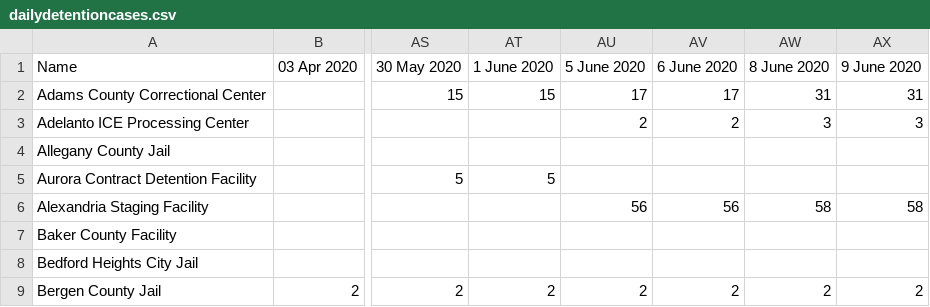
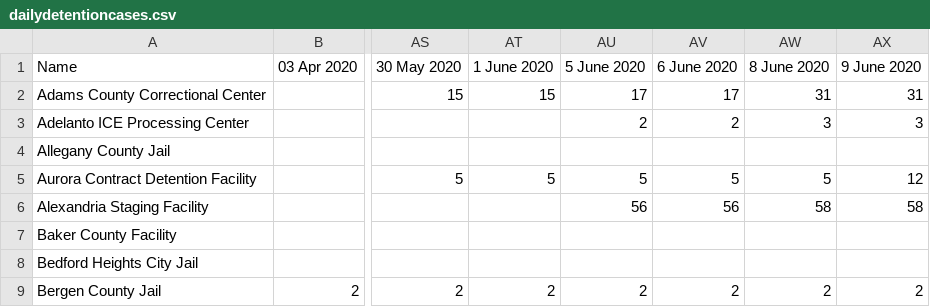
Before and after one commit to jakobtroidl/DetainedInDanger, a CSV file: data/dailydetentioncases.csv, drawn as a sheet; only a part is shown, gaps mark what is left out; the diff names each change by its address in the sheet, - before the commit and + after, or states it on an @@ line.

```diff
--- a/data/dailydetentioncases.csv
+++ b/data/dailydetentioncases.csv
-AU5 (5 June 2020): (empty)
+AU5 (5 June 2020): 5
-AV5 (6 June 2020): (empty)
+AV5 (6 June 2020): 5
-AW5 (8 June 2020): (empty)
+AW5 (8 June 2020): 5
-AX5 (9 June 2020): (empty)
+AX5 (9 June 2020): 12
```
Also changed, not shown: 2 other files.
